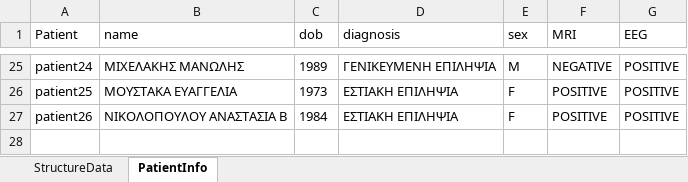
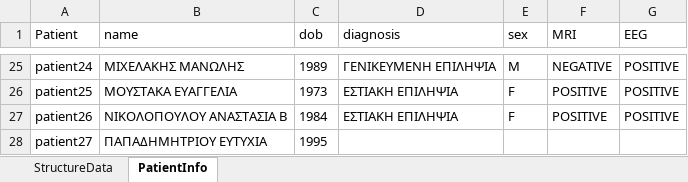
Before and after one commit to vassilia/MRI_Volumetric_Epilepsy, an Excel workbook: structured_data.xlsx, sheet PatientInfo, drawn as a sheet; only a part is shown, gaps mark what is left out; values as stored, in another font and other column widths than the file's, no borders; the diff names each change by its address in the sheet, - before the commit and + after, or states it on an @@ line.

```diff
--- a/structured_data.xlsx (sheet PatientInfo)
+++ b/structured_data.xlsx (sheet PatientInfo)
+row 28: patient27 | ΠΑΠΑΔΗΜΗΤΡΙΟΥ ΕΥΤΥΧΙΑ | 1995
```
Also changed, not shown: 5 other files.
